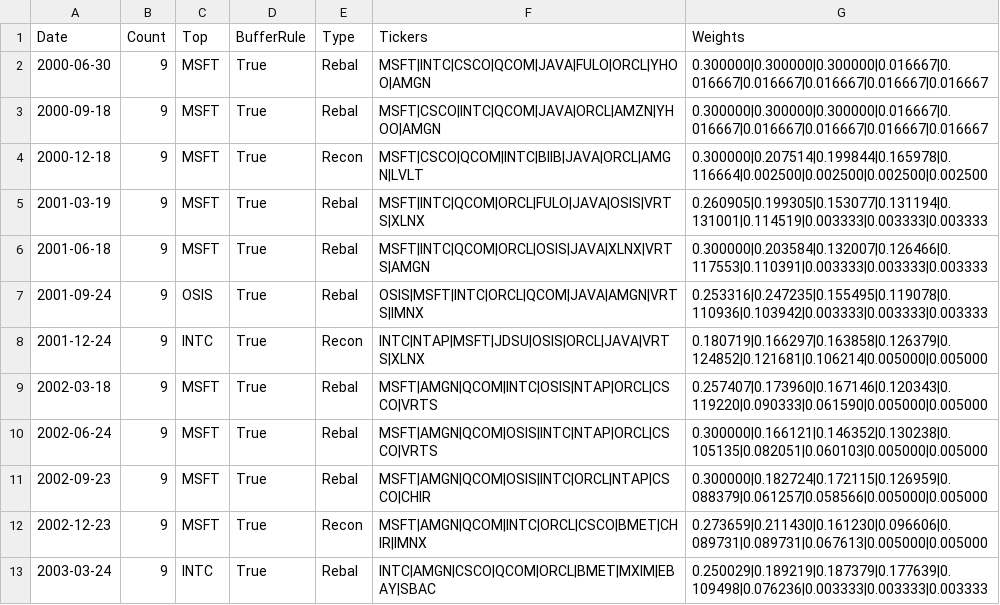
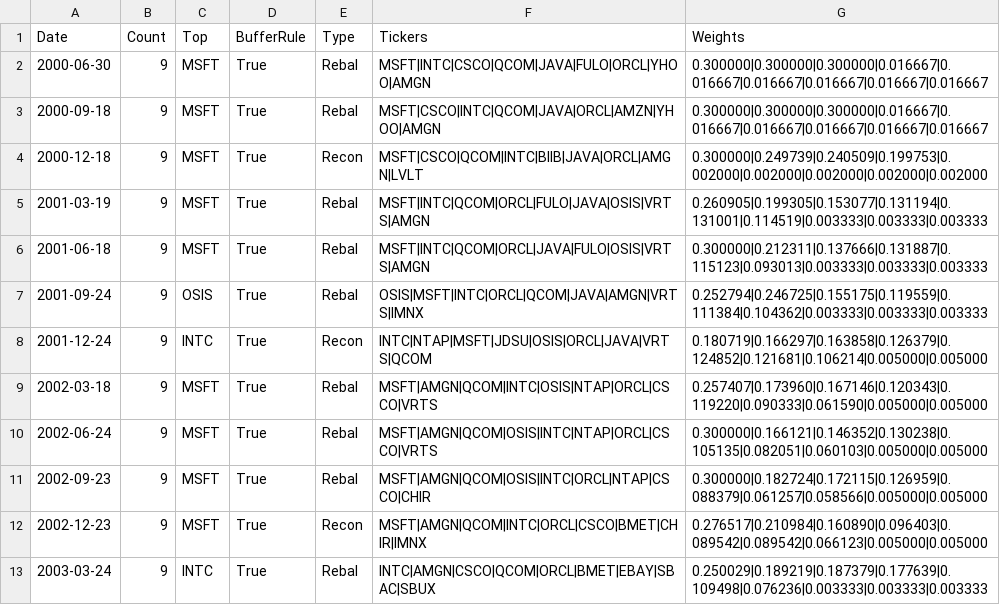
Before and after one commit to Acelogic/Testfol-MarginStresser, a CSV file: data/ndx_simulation/data/results/ndx_mega2_constituents.csv, drawn as a sheet; only a part is shown; the diff covers the shown part only.

```diff
--- a/data/ndx_simulation/data/results/ndx_mega2_constituents.csv
+++ b/data/ndx_simulation/data/results/ndx_mega2_constituents.csv
@@ -3,7 +3,7 @@ Date,Count,Top,BufferRule,Type,Tickers,Weights
 2000-09-18,9,MSFT,True,Rebal,MSFT|CSCO|INTC|QCOM|JAVA|ORCL|AMZN|YHOO|AMGN,0.300000|0.300000|0.300000|0.016667|0.016667|0.016667|0.016667|0.016667|0.016667
-2000-12-18,9,MSFT,True,Recon,MSFT|CSCO|QCOM|INTC|BIIB|JAVA|ORCL|AMGN|LVLT,0.300000|0.207514|0.199844|0.165978|0.116664|0.002500|0.002500|0.002500|0.002500
-2001-03-19,9,MSFT,True,Rebal,MSFT|INTC|QCOM|ORCL|FULO|JAVA|OSIS|VRTS|XLNX,0.260905|0.199305|0.153077|0.131194|0.131001|0.114519|0.003333|0.003333|0.003333
-2001-06-18,9,MSFT,True,Rebal,MSFT|INTC|QCOM|ORCL|OSIS|JAVA|XLNX|VRTS|AMGN,0.300000|0.203584|0.132007|0.126466|0.117553|0.110391|0.003333|0.003333|0.003333
-2001-09-24,9,OSIS,True,Rebal,OSIS|MSFT|INTC|ORCL|QCOM|JAVA|AMGN|VRTS|IMNX,0.253316|0.247235|0.155495|0.119078|0.110936|0.103942|0.003333|0.003333|0.003333
-2001-12-24,9,INTC,True,Recon,INTC|NTAP|MSFT|JDSU|OSIS|ORCL|JAVA|VRTS|XLNX,0.180719|0.166297|0.163858|0.126379|0.124852|0.121681|0.106214|0.005000|0.005000
+2000-12-18,9,MSFT,True,Recon,MSFT|CSCO|QCOM|INTC|BIIB|JAVA|ORCL|AMGN|LVLT,0.300000|0.249739|0.240509|0.199753|0.002000|0.002000|0.002000|0.002000|0.002000
+2001-03-19,9,MSFT,True,Rebal,MSFT|INTC|QCOM|ORCL|FULO|JAVA|OSIS|VRTS|AMGN,0.260905|0.199305|0.153077|0.131194|0.131001|0.114519|0.003333|0.003333|0.003333
+2001-06-18,9,MSFT,True,Rebal,MSFT|INTC|QCOM|ORCL|JAVA|FULO|OSIS|VRTS|AMGN,0.300000|0.212311|0.137666|0.131887|0.115123|0.093013|0.003333|0.003333|0.003333
+2001-09-24,9,OSIS,True,Rebal,OSIS|MSFT|INTC|ORCL|QCOM|JAVA|AMGN|VRTS|IMNX,0.252794|0.246725|0.155175|0.119559|0.111384|0.104362|0.003333|0.003333|0.003333
+2001-12-24,9,INTC,True,Recon,INTC|NTAP|MSFT|JDSU|OSIS|ORCL|JAVA|VRTS|QCOM,0.180719|0.166297|0.163858|0.126379|0.124852|0.121681|0.106214|0.005000|0.005000
 2002-03-18,9,MSFT,True,Rebal,MSFT|AMGN|QCOM|INTC|OSIS|NTAP|ORCL|CSCO|VRTS,0.257407|0.173960|0.167146|0.120343|0.119220|0.090333|0.061590|0.005000|0.005000
@@ -11,3 +11,3 @@ Date,Count,Top,BufferRule,Type,Tickers,Weights
 2002-09-23,9,MSFT,True,Rebal,MSFT|AMGN|QCOM|OSIS|INTC|ORCL|NTAP|CSCO|CHIR,0.300000|0.182724|0.172115|0.126959|0.088379|0.061257|0.058566|0.005000|0.005000
-2002-12-23,9,MSFT,True,Recon,MSFT|AMGN|QCOM|INTC|ORCL|CSCO|BMET|CHIR|IMNX,0.273659|0.211430|0.161230|0.096606|0.089731|0.089731|0.067613|0.005000|0.005000
-2003-03-24,9,INTC,True,Rebal,INTC|AMGN|CSCO|QCOM|ORCL|BMET|MXIM|EBAY|SBAC,0.250029|0.189219|0.187379|0.177639|0.109498|0.076236|0.003333|0.003333|0.003333
+2002-12-23,9,MSFT,True,Recon,MSFT|AMGN|QCOM|INTC|ORCL|CSCO|BMET|CHIR|IMNX,0.276517|0.210984|0.160890|0.096403|0.089542|0.089542|0.066123|0.005000|0.005000
+2003-03-24,9,INTC,True,Rebal,INTC|AMGN|CSCO|QCOM|ORCL|BMET|EBAY|SBAC|SBUX,0.250029|0.189219|0.187379|0.177639|0.109498|0.076236|0.003333|0.003333|0.003333
```
Also changed, not shown: 46 edited cells elsewhere in this file, data/NDX30SIM.csv, data/NDXMEGA2SIM.csv, 19 other files.
